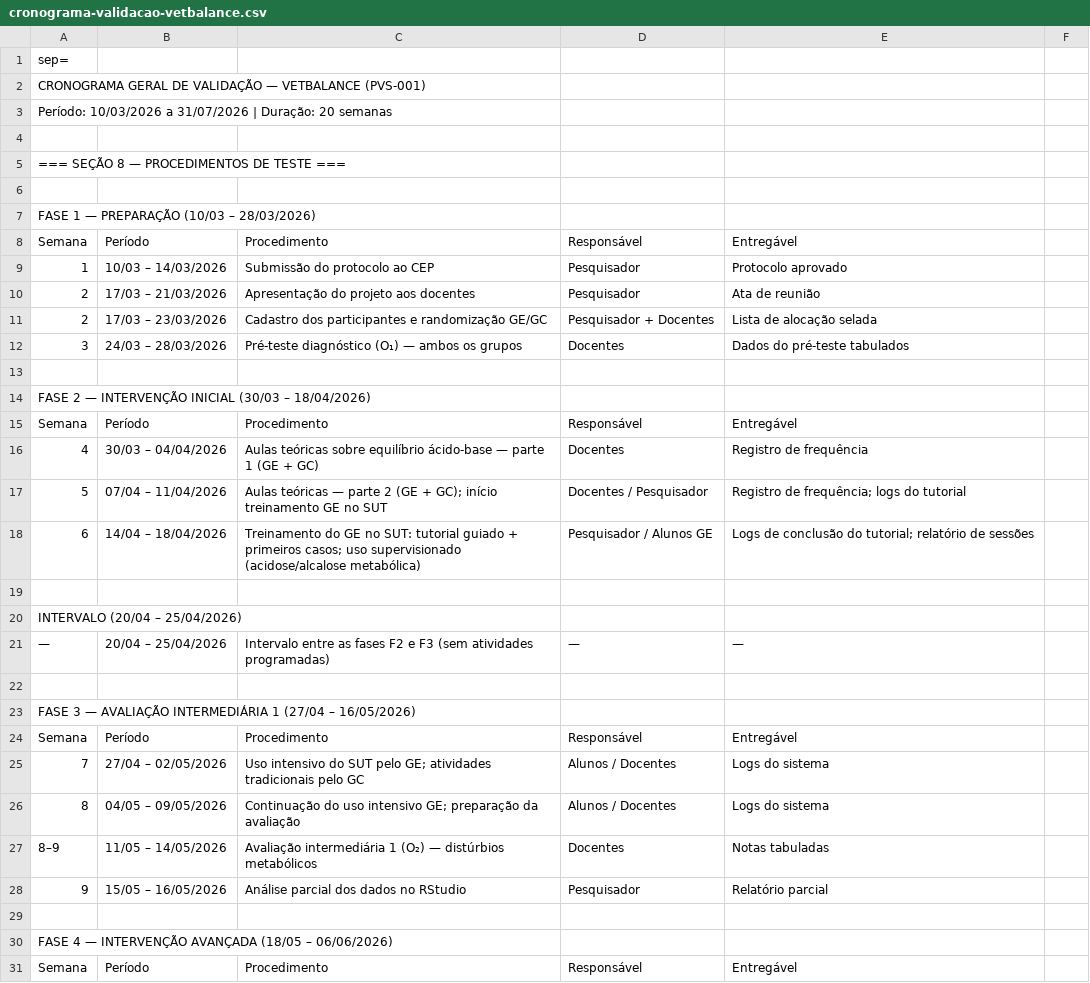
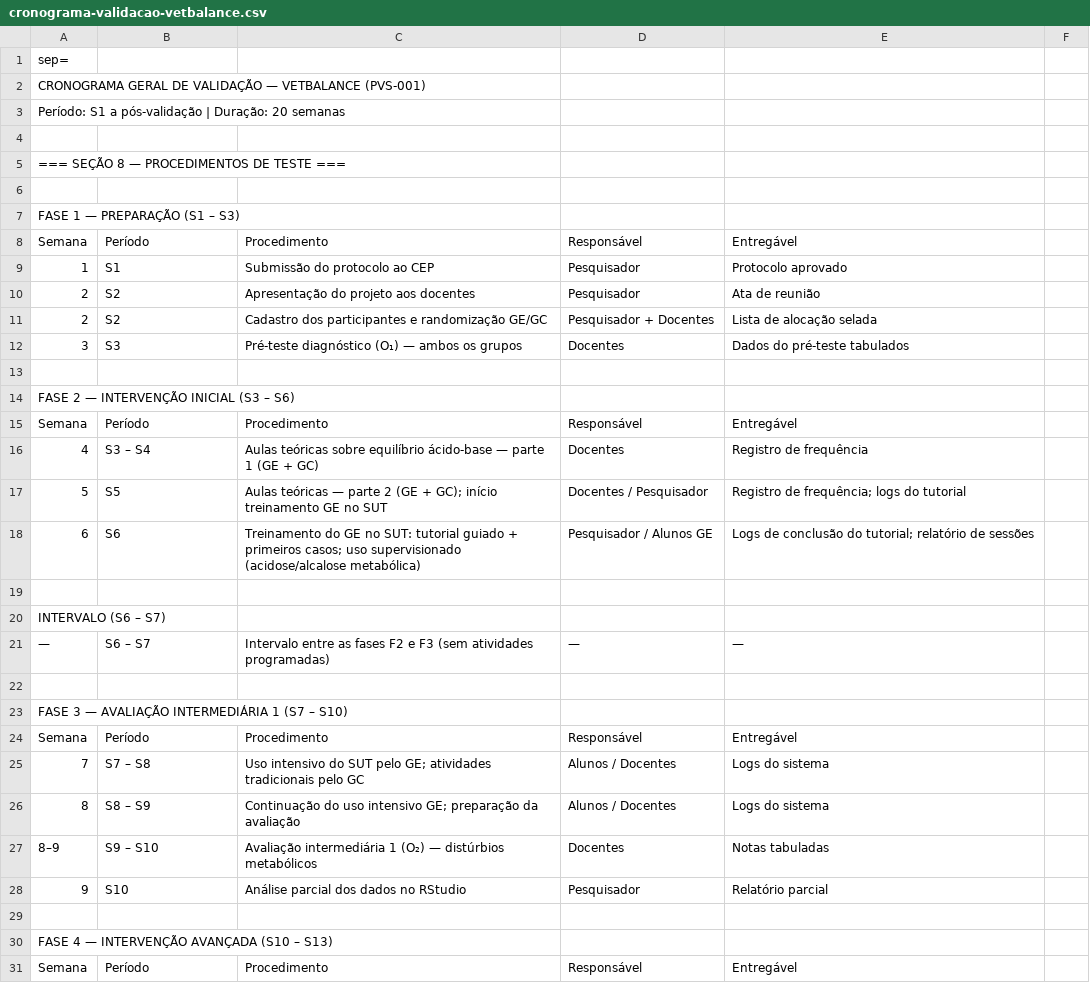
Before and after one commit to KyoFaBraL/vet-sim-buddy, a CSV file: public/cronograma-validacao-vetbalance.csv, drawn as a sheet; only a part is shown; the diff covers the shown part only.

```diff
--- a/public/cronograma-validacao-vetbalance.csv
+++ b/public/cronograma-validacao-vetbalance.csv
@@ -2,3 +2,3 @@ sep=;
 CRONOGRAMA GERAL DE VALIDAÇÃO — VETBALANCE (PVS-001);;;;;;;;
-"Período: 10/03/2026 a 31/07/2026 | Duração: 20 semanas";;;;;;;;
+"Período: S1 a pós-validação | Duração: 20 semanas";;;;;;;;
 ;;;;;;;;
@@ -6,26 +6,26 @@ CRONOGRAMA GERAL DE VALIDAÇÃO — VETBALANCE (PVS-001);;;;;;;;
 ;;;;;;;;
-FASE 1 — PREPARAÇÃO (10/03 – 28/03/2026);;;;;;;;
+FASE 1 — PREPARAÇÃO (S1 – S3);;;;;;;;
 Semana;Período;Procedimento;Responsável;Entregável;;;
-1;10/03 – 14/03/2026;Submissão do protocolo ao CEP;Pesquisador;Protocolo aprovado;;;
-2;17/03 – 21/03/2026;Apresentação do projeto aos docentes;Pesquisador;Ata de reunião;;;
-2;17/03 – 23/03/2026;Cadastro dos participantes e randomização GE/GC;Pesquisador + Docentes;Lista de alocação selada;;;
-3;24/03 – 28/03/2026;"Pré-teste diagnóstico (O₁) — ambos os grupos";Docentes;Dados do pré-teste tabulados;;;
+1;S1;Submissão do protocolo ao CEP;Pesquisador;Protocolo aprovado;;;
+2;S2;Apresentação do projeto aos docentes;Pesquisador;Ata de reunião;;;
+2;S2;Cadastro dos participantes e randomização GE/GC;Pesquisador + Docentes;Lista de alocação selada;;;
+3;S3;"Pré-teste diagnóstico (O₁) — ambos os grupos";Docentes;Dados do pré-teste tabulados;;;
 ;;;;;;;;
-FASE 2 — INTERVENÇÃO INICIAL (30/03 – 18/04/2026);;;;;;;;
+FASE 2 — INTERVENÇÃO INICIAL (S3 – S6);;;;;;;;
 Semana;Período;Procedimento;Responsável;Entregável;;;
-4;30/03 – 04/04/2026;"Aulas teóricas sobre equilíbrio ácido-base — parte 1 (GE + GC)";Docentes;Registro de frequência;;;
-5;07/04 – 11/04/2026;"Aulas teóricas — parte 2 (GE + GC); início treinamento GE no SUT";Docentes / Pesquisador;"Registro de frequência; logs do tutorial";;;
-6;14/04 – 18/04/2026;"Treinamento do GE no SUT: tutorial guiado + primeiros casos; uso supervisionado (acidose/alcalose metabólica)";Pesquisador / Alunos GE;"Logs de conclusão do tutorial; relatório de sessões";;;
+4;S3 – S4;"Aulas teóricas sobre equilíbrio ácido-base — parte 1 (GE + GC)";Docentes;Registro de frequência;;;
+5;S5;"Aulas teóricas — parte 2 (GE + GC); início treinamento GE no SUT";Docentes / Pesquisador;"Registro de frequência; logs do tutorial";;;
+6;S6;"Treinamento do GE no SUT: tutorial guiado + primeiros casos; uso supervisionado (acidose/alcalose metabólica)";Pesquisador / Alunos GE;"Logs de conclusão do tutorial; relatório de sessões";;;
 ;;;;;;;;
-INTERVALO (20/04 – 25/04/2026);;;;;;;;
-—;20/04 – 25/04/2026;Intervalo entre as fases F2 e F3 (sem atividades programadas);—;—;;;
+INTERVALO (S6 – S7);;;;;;;;
+—;S6 – S7;Intervalo entre as fases F2 e F3 (sem atividades programadas);—;—;;;
 ;;;;;;;;
-FASE 3 — AVALIAÇÃO INTERMEDIÁRIA 1 (27/04 – 16/05/2026);;;;;;;;
+FASE 3 — AVALIAÇÃO INTERMEDIÁRIA 1 (S7 – S10);;;;;;;;
 Semana;Período;Procedimento;Responsável;Entregável;;;
-7;27/04 – 02/05/2026;"Uso intensivo do SUT pelo GE; atividades tradicionais pelo GC";Alunos / Docentes;Logs do sistema;;;
-8;04/05 – 09/05/2026;"Continuação do uso intensivo GE; preparação da avaliação";Alunos / Docentes;Logs do sistema;;;
-8–9;11/05 – 14/05/2026;"Avaliação intermediária 1 (O₂) — distúrbios metabólicos";Docentes;Notas tabuladas;;;
-9;15/05 – 16/05/2026;Análise parcial dos dados no RStudio;Pesquisador;Relatório parcial;;;
+7;S7 – S8;"Uso intensivo do SUT pelo GE; atividades tradicionais pelo GC";Alunos / Docentes;Logs do sistema;;;
+8;S8 – S9;"Continuação do uso intensivo GE; preparação da avaliação";Alunos / Docentes;Logs do sistema;;;
+8–9;S9 – S10;"Avaliação intermediária 1 (O₂) — distúrbios metabólicos";Docentes;Notas tabuladas;;;
+9;S10;Análise parcial dos dados no RStudio;Pesquisador;Relatório parcial;;;
 ;;;;;;;;
-FASE 4 — INTERVENÇÃO AVANÇADA (18/05 – 06/06/2026);;;;;;;;
+FASE 4 — INTERVENÇÃO AVANÇADA (S10 – S13);;;;;;;;
 Semana;Período;Procedimento;Responsável;Entregável;;;
```
Also changed, not shown: 9 added rows, 9 removed rows and 71 edited cells elsewhere in this file, 6 other files.
